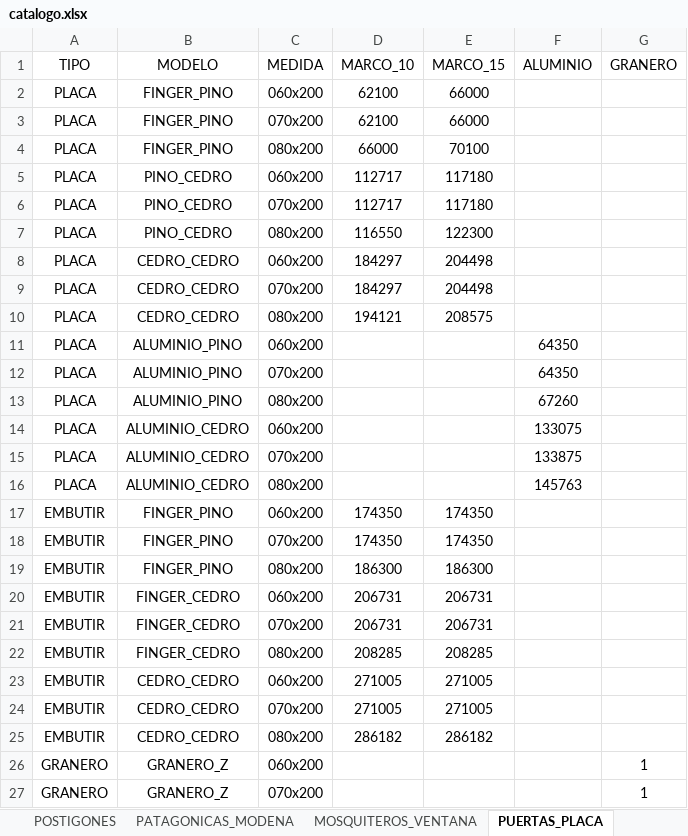
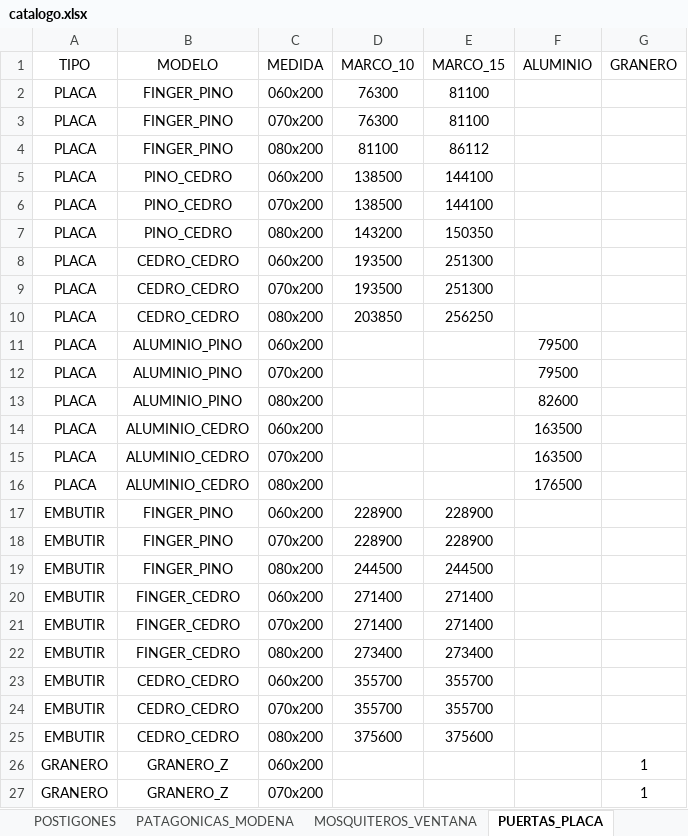
Before and after one commit to germanbelloni/sebamar-cotizador, an Excel workbook: backend/excel/catalogo.xlsx, sheet PUERTAS_PLACA, drawn as a sheet; only a part is shown; values as stored, in another font and other column widths than the file's, no borders; the diff names each change by its address in the sheet, - before the commit and + after, or states it on an @@ line.

Commit message:
placas,eco y wrapper portones arreglados

```diff
--- a/backend/excel/catalogo.xlsx (sheet PUERTAS_PLACA)
+++ b/backend/excel/catalogo.xlsx (sheet PUERTAS_PLACA)
-D2:D3 (MARCO_10): 62100
+D2:D3 (MARCO_10): 76300
-E2:E3 (MARCO_15): 66000
+E2:E3 (MARCO_15): 81100
-D4 (MARCO_10): 66000
+D4 (MARCO_10): 81100
-E4 (MARCO_15): 70100
+E4 (MARCO_15): 86112
-D5:D6 (MARCO_10): 112717
+D5:D6 (MARCO_10): 138500
-E5:E6 (MARCO_15): 117180
+E5:E6 (MARCO_15): 144100
-D7 (MARCO_10): 116550
+D7 (MARCO_10): 143200
-E7 (MARCO_15): 122300
+E7 (MARCO_15): 150350
-D8:D9 (MARCO_10): 184297
+D8:D9 (MARCO_10): 193500
-E8:E9 (MARCO_15): 204498
+E8:E9 (MARCO_15): 251300
-D10 (MARCO_10): 194121
+D10 (MARCO_10): 203850
-E10 (MARCO_15): 208575
+E10 (MARCO_15): 256250
-F11:F12 (ALUMINIO): 64350
+F11:F12 (ALUMINIO): 79500
-F13 (ALUMINIO): 67260
+F13 (ALUMINIO): 82600
-F14 (ALUMINIO): 133075
+F14 (ALUMINIO): 163500
-F15 (ALUMINIO): 133875
+F15 (ALUMINIO): 163500
-F16 (ALUMINIO): 145763
+F16 (ALUMINIO): 176500
-D17:D18 (MARCO_10): 174350
+D17:D18 (MARCO_10): 228900
-E17:E18 (MARCO_15): 174350
+E17:E18 (MARCO_15): 228900
-D19 (MARCO_10): 186300
+D19 (MARCO_10): 244500
-E19 (MARCO_15): 186300
+E19 (MARCO_15): 244500
-D20:D21 (MARCO_10): 206731
+D20:D21 (MARCO_10): 271400
-E20:E21 (MARCO_15): 206731
+E20:E21 (MARCO_15): 271400
-D22 (MARCO_10): 208285
+D22 (MARCO_10): 273400
-E22 (MARCO_15): 208285
+E22 (MARCO_15): 273400
-D23:D24 (MARCO_10): 271005
+D23:D24 (MARCO_10): 355700
-E23:E24 (MARCO_15): 271005
+E23:E24 (MARCO_15): 355700
-D25 (MARCO_10): 286182
+D25 (MARCO_10): 375600
-E25 (MARCO_15): 286182
+E25 (MARCO_15): 375600
```
Also changed, not shown: sheet PUERTAS_ECO, 9 other files.
